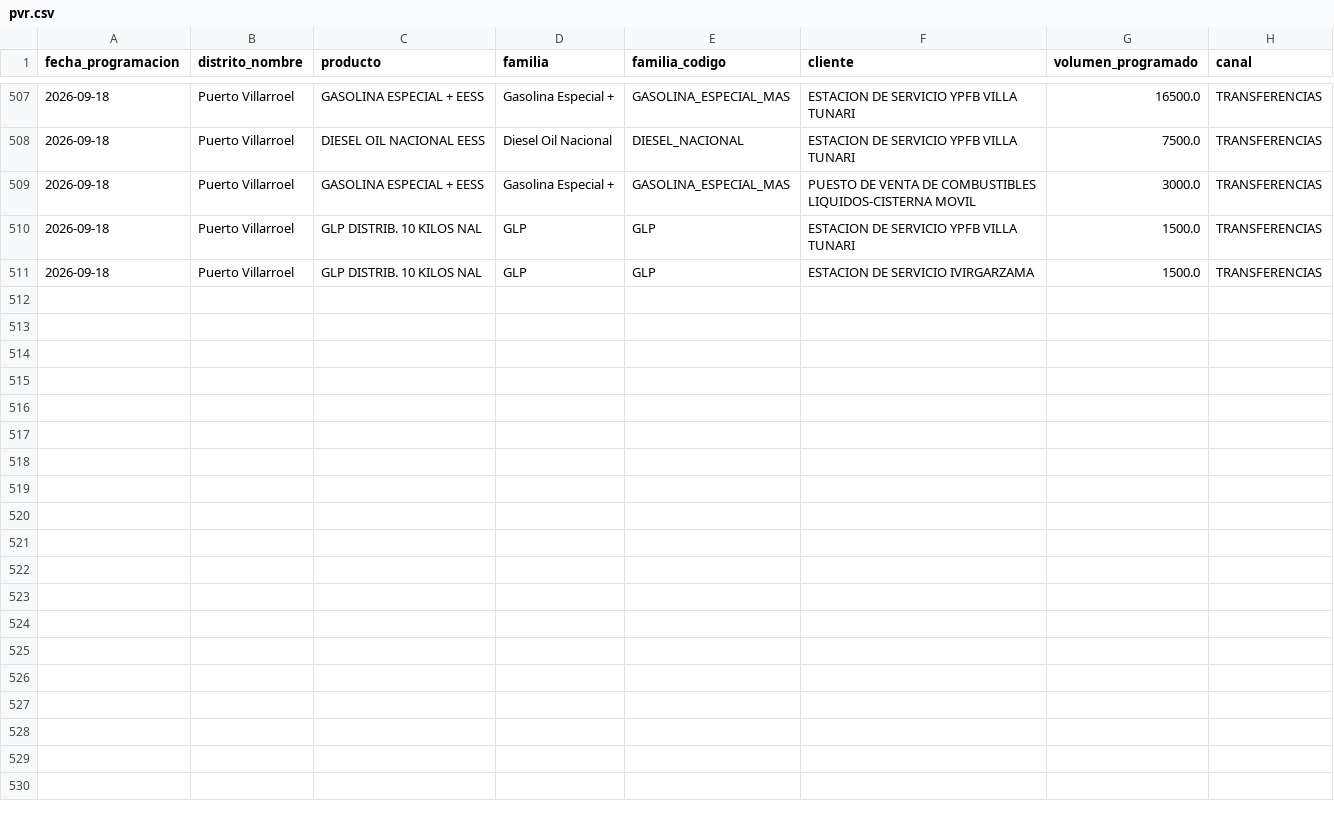
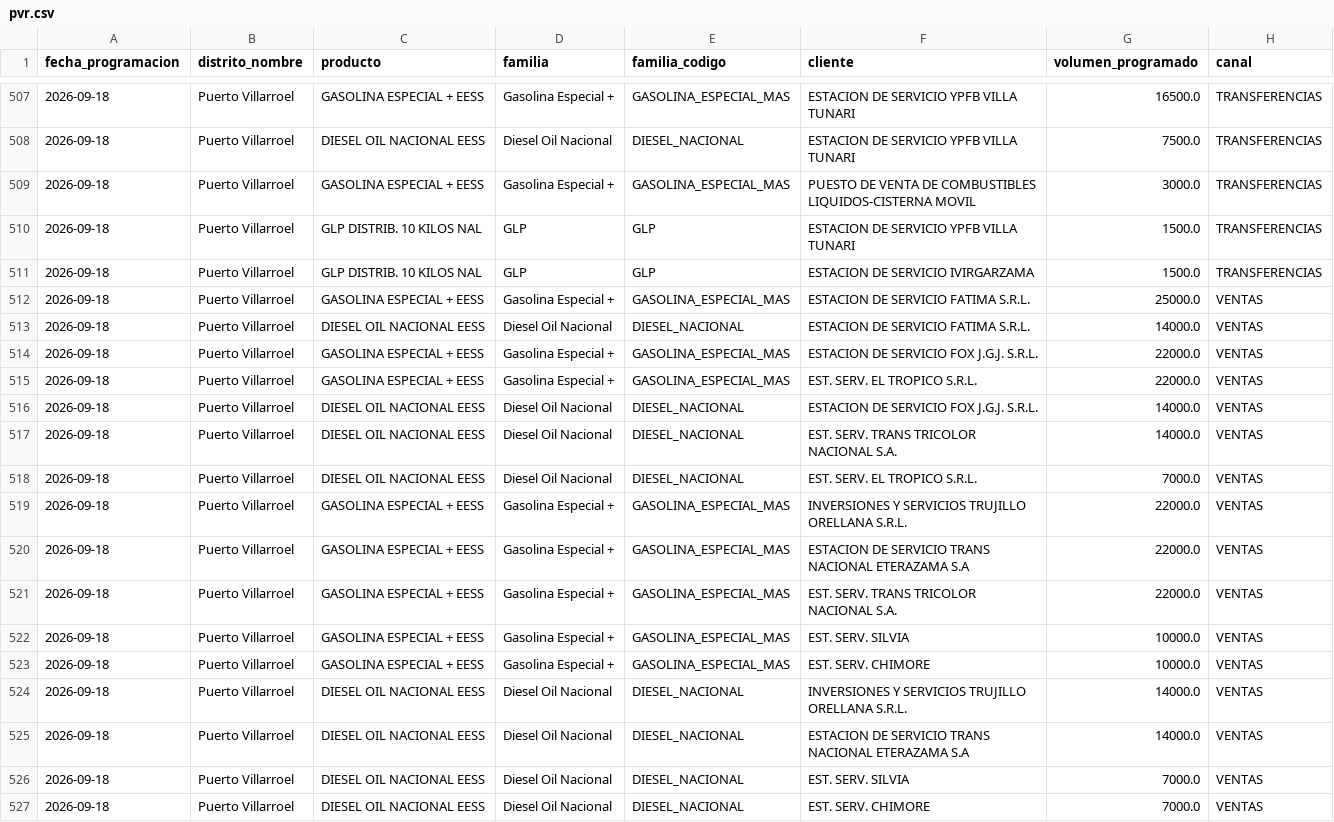
Before and after one commit to mauforonda/data-triage, a CSV file: hidrocarburos/abastecimiento/data/programacion/pvr.csv, drawn as a sheet; only a part is shown, gaps mark what is left out; the diff names each change by its address in the sheet, - before the commit and + after, or states it on an @@ line.

```diff
--- a/hidrocarburos/abastecimiento/data/programacion/pvr.csv
+++ b/hidrocarburos/abastecimiento/data/programacion/pvr.csv
+row 512: 2026-09-18 | Puerto Villarroel | GASOLINA ESPECIAL + EESS | Gasolina Especial + | GASOLINA_ESPECIAL_MAS | ESTACION DE SERVICIO FATIMA S.R.L. | 25000.0 | VENTAS
+row 513: 2026-09-18 | Puerto Villarroel | DIESEL OIL NACIONAL EESS | Diesel Oil Nacional | DIESEL_NACIONAL | ESTACION DE SERVICIO FATIMA S.R.L. | 14000.0 | VENTAS
+row 514: 2026-09-18 | Puerto Villarroel | GASOLINA ESPECIAL + EESS | Gasolina Especial + | GASOLINA_ESPECIAL_MAS | ESTACION DE SERVICIO FOX J.G.J. S.R.L. | 22000.0 | VENTAS
+row 515: 2026-09-18 | Puerto Villarroel | GASOLINA ESPECIAL + EESS | Gasolina Especial + | GASOLINA_ESPECIAL_MAS | EST. SERV. EL TROPICO S.R.L. | 22000.0 | VENTAS
+row 516: 2026-09-18 | Puerto Villarroel | DIESEL OIL NACIONAL EESS | Diesel Oil Nacional | DIESEL_NACIONAL | ESTACION DE SERVICIO FOX J.G.J. S.R.L. | 14000.0 | VENTAS
+row 517: 2026-09-18 | Puerto Villarroel | DIESEL OIL NACIONAL EESS | Diesel Oil Nacional | DIESEL_NACIONAL | EST. SERV. TRANS TRICOLOR NACIONAL S.A. | 14000.0 | VENTAS
+row 518: 2026-09-18 | Puerto Villarroel | DIESEL OIL NACIONAL EESS | Diesel Oil Nacional | DIESEL_NACIONAL | EST. SERV. EL TROPICO S.R.L. | 7000.0 | VENTAS
+row 519: 2026-09-18 | Puerto Villarroel | GASOLINA ESPECIAL + EESS | Gasolina Especial + | GASOLINA_ESPECIAL_MAS | INVERSIONES Y SERVICIOS TRUJILLO ORELLANA S.R.L. | 22000.0 | VENTAS
+row 520: 2026-09-18 | Puerto Villarroel | GASOLINA ESPECIAL + EESS | Gasolina Especial + | GASOLINA_ESPECIAL_MAS | ESTACION DE SERVICIO TRANS NACIONAL ETERAZAMA S.A | 22000.0 | VENTAS
+row 521: 2026-09-18 | Puerto Villarroel | GASOLINA ESPECIAL + EESS | Gasolina Especial + | GASOLINA_ESPECIAL_MAS | EST. SERV. TRANS TRICOLOR NACIONAL S.A. | 22000.0 | VENTAS
+row 522: 2026-09-18 | Puerto Villarroel | GASOLINA ESPECIAL + EESS | Gasolina Especial + | GASOLINA_ESPECIAL_MAS | EST. SERV. SILVIA | 10000.0 | VENTAS
+row 523: 2026-09-18 | Puerto Villarroel | GASOLINA ESPECIAL + EESS | Gasolina Especial + | GASOLINA_ESPECIAL_MAS | EST. SERV. CHIMORE | 10000.0 | VENTAS
+row 524: 2026-09-18 | Puerto Villarroel | DIESEL OIL NACIONAL EESS | Diesel Oil Nacional | DIESEL_NACIONAL | INVERSIONES Y SERVICIOS TRUJILLO ORELLANA S.R.L. | 14000.0 | VENTAS
+row 525: 2026-09-18 | Puerto Villarroel | DIESEL OIL NACIONAL EESS | Diesel Oil Nacional | DIESEL_NACIONAL | ESTACION DE SERVICIO TRANS NACIONAL ETERAZAMA S.A | 14000.0 | VENTAS
+row 526: 2026-09-18 | Puerto Villarroel | DIESEL OIL NACIONAL EESS | Diesel Oil Nacional | DIESEL_NACIONAL | EST. SERV. SILVIA | 7000.0 | VENTAS
+row 527: 2026-09-18 | Puerto Villarroel | DIESEL OIL NACIONAL EESS | Diesel Oil Nacional | DIESEL_NACIONAL | EST. SERV. CHIMORE | 7000.0 | VENTAS
```
Also changed, not shown: hidrocarburos/abastecimiento/data/despachos/chu.csv, hidrocarburos/abastecimiento/data/despachos/pot.csv, 25 other files.
